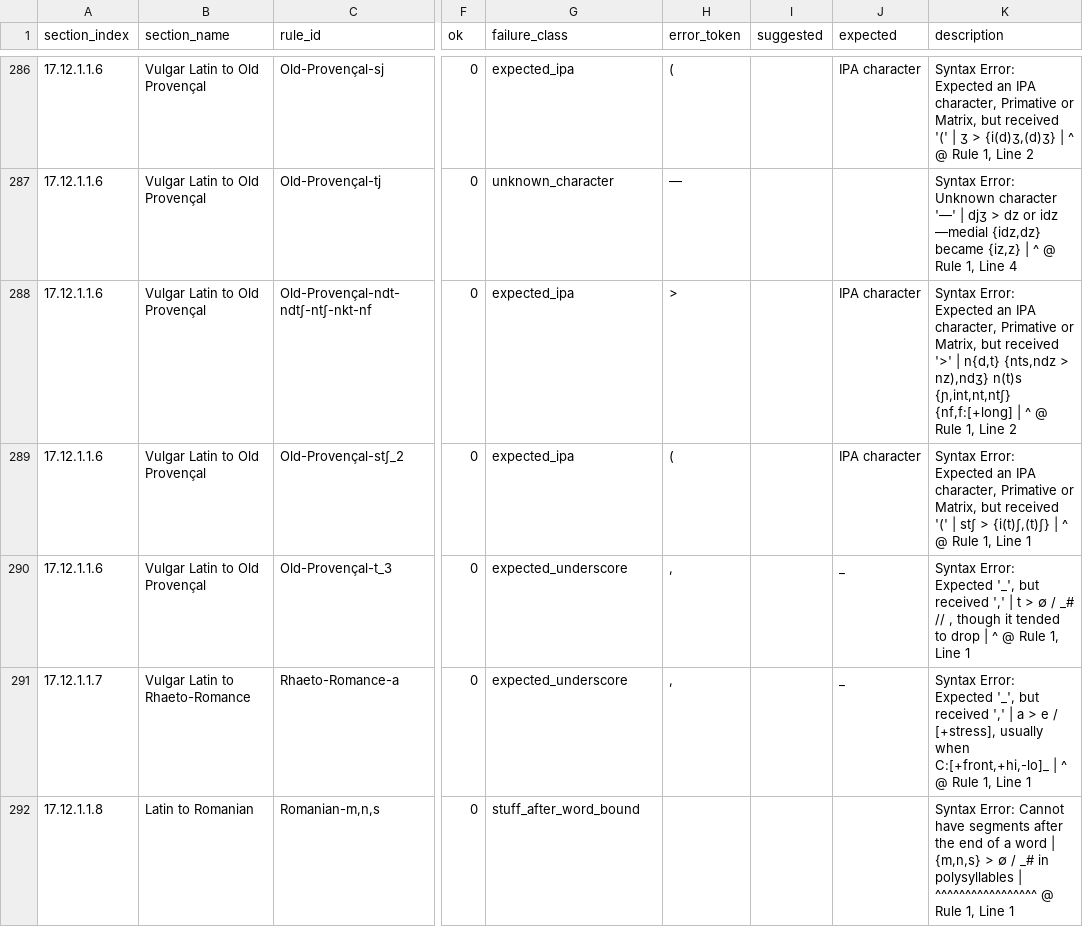
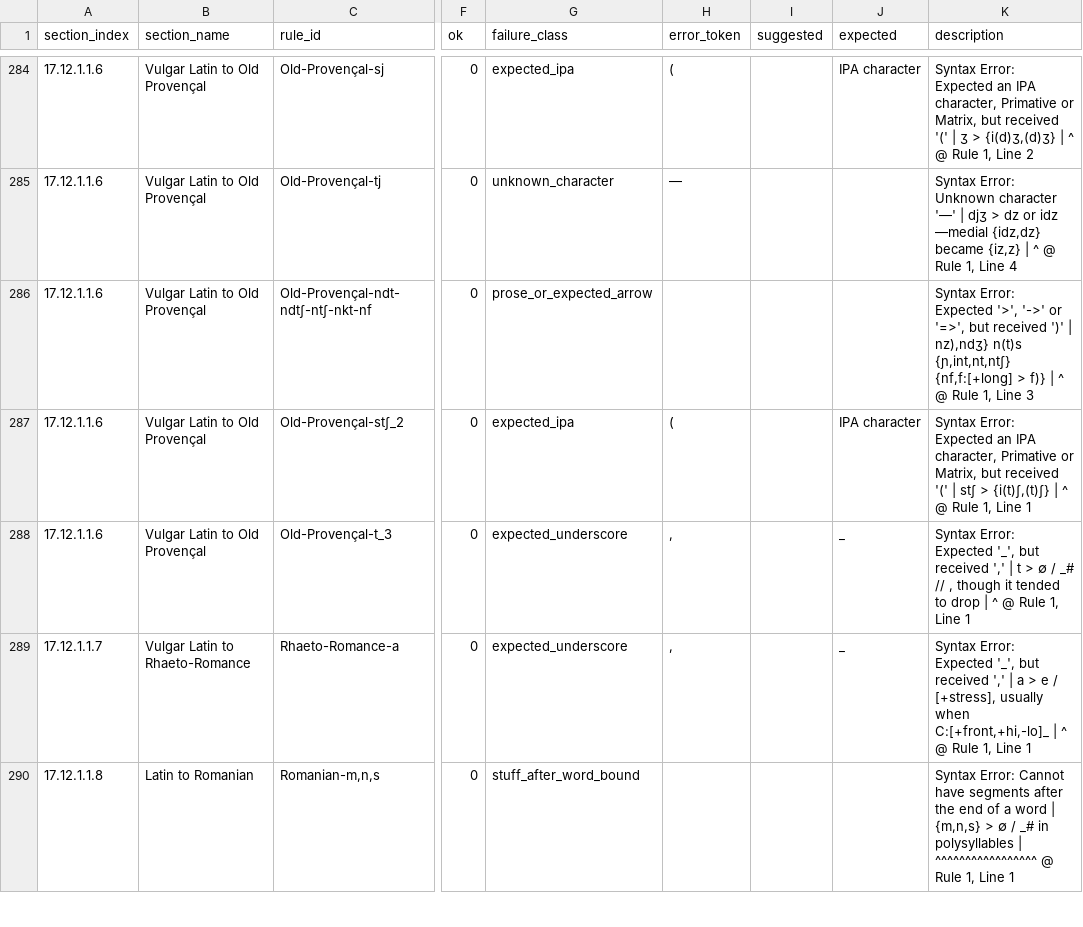
Before and after one commit to Pappa/conlanger, a CSV file: .scratch/rule-index/inventory/rule-inventory-error.csv, drawn as a sheet; only a part is shown, gaps mark what is left out; addresses are those after the commit; the diff covers the shown part only; the diff names each change by its address in the sheet, - before the commit and + after, or states it on an @@ line.

Commit message:
prose

```diff
--- a/.scratch/rule-index/inventory/rule-inventory-error.csv
+++ b/.scratch/rule-index/inventory/rule-inventory-error.csv
-G286 (failure_class): expected_ipa
+G286 (failure_class): prose_or_expected_arrow
-H286 (error_token): >
+H286 (error_token): (empty)
-J286 (expected): IPA character
+J286 (expected): (empty)
-K286 (description): …Error: Expected an IPA character, Primative or Matrix, but received '>' | n{d,t} {nts,ndz > nz),ndʒ} n(t)s {ɲ,int,nt,ntʃ} {nf,f:[+long] | ^ @ Rule 1, Line 2
+K286 (description): …Error: Expected '>', '->' or '=>', but received ')' | nz),ndʒ} n(t)s {ɲ,int,nt,ntʃ} {nf,f:[+long] > f)} | ^ @ Rule 1, Line 3
```
Also changed, not shown: 2 removed rows and 10 edited cells elsewhere in this file, .scratch/rule-index/inventory/error_clusters/expected_ipa_errors.csv, .scratch/rule-index/inventory/error_clusters/prose_or_expected_arrow_errors.csv, 12 other files.
